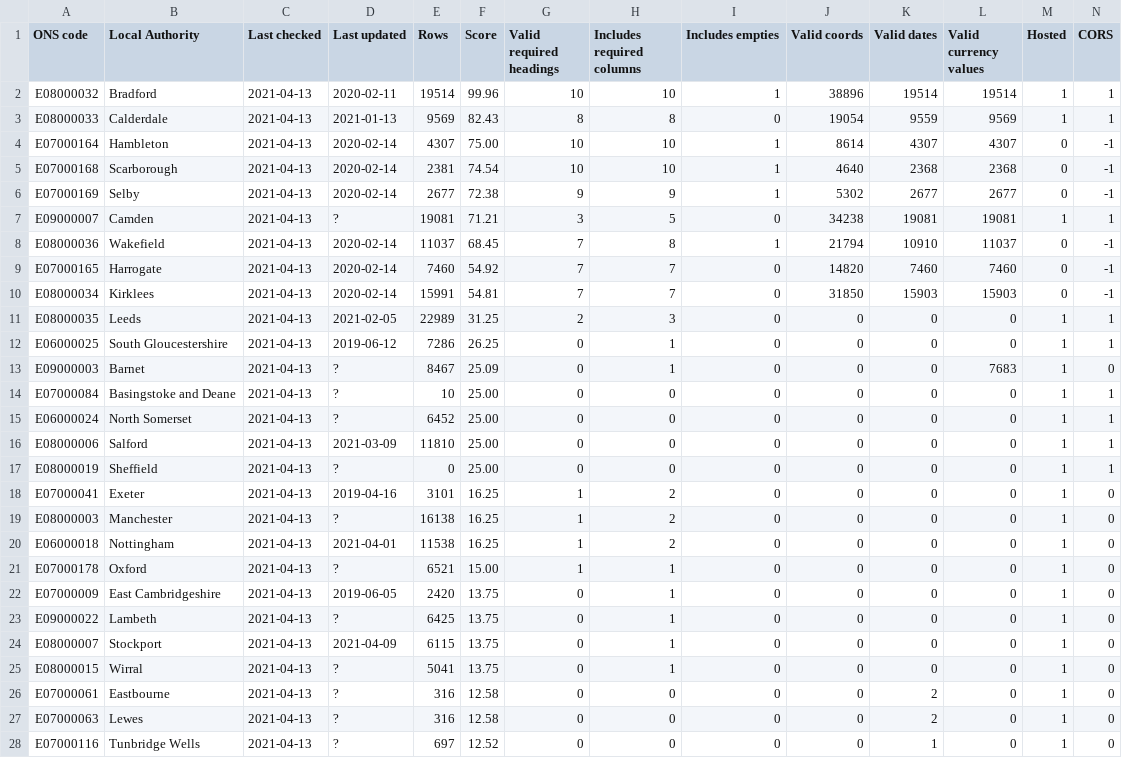
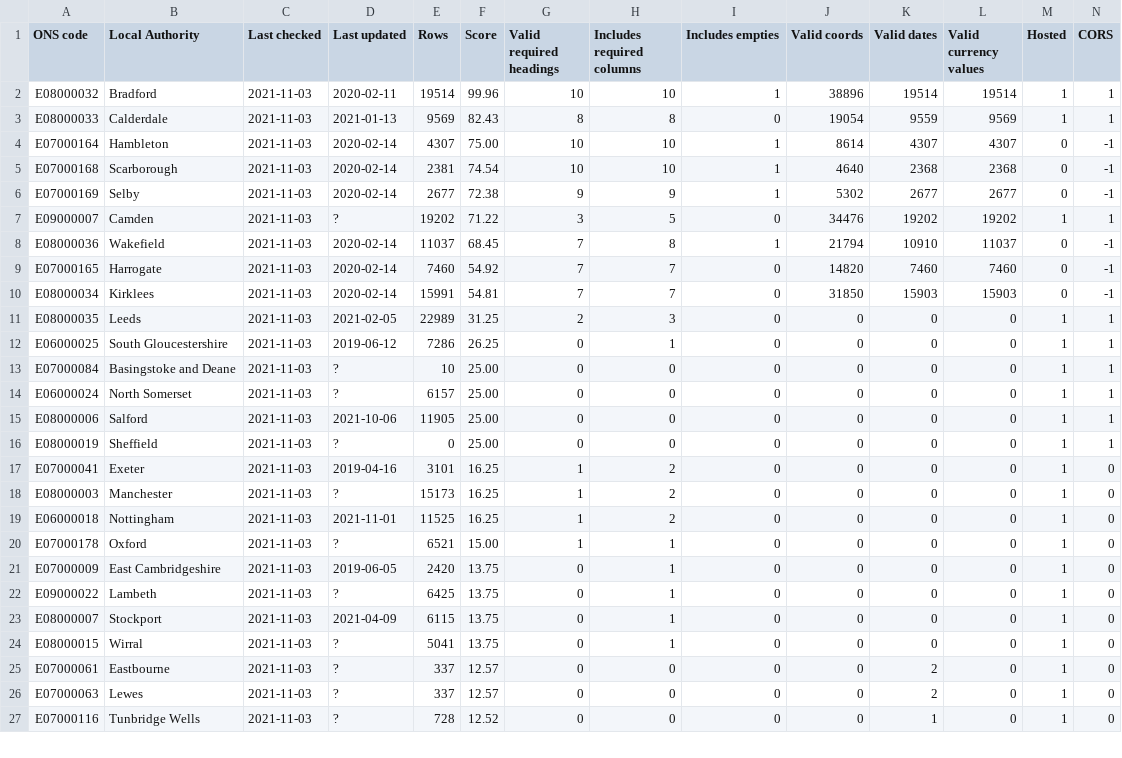
Before and after one commit to odileeds/business-rates, a CSV file: status.csv, drawn as a sheet; only a part is shown; the diff covers the shown part only.

```diff
--- a/status.csv
+++ b/status.csv
@@ -1,28 +1,27 @@
 ONS code,Local Authority,Last checked,Last updated,Rows,Score,Valid required headings,Includes required columns,Includes empties,Valid coords,Valid dates,Valid currency values,Hosted,CORS
-E08000032,Bradford,2021-04-13,2020-02-11,19514,99.96,10,10,1,38896,19514,19514,1,1
-E08000033,Calderdale,2021-04-13,2021-01-13,9569,82.43,8,8,0,19054,9559,9569,1,1
-E07000164,Hambleton,2021-04-13,2020-02-14,4307,75.00,10,10,1,8614,4307,4307,0,-1
-E07000168,Scarborough,2021-04-13,2020-02-14,2381,74.54,10,10,1,4640,2368,2368,0,-1
-E07000169,Selby,2021-04-13,2020-02-14,2677,72.38,9,9,1,5302,2677,2677,0,-1
-E09000007,Camden,2021-04-13,?,19081,71.21,3,5,0,34238,19081,19081,1,1
-E08000036,Wakefield,2021-04-13,2020-02-14,11037,68.45,7,8,1,21794,10910,11037,0,-1
-E07000165,Harrogate,2021-04-13,2020-02-14,7460,54.92,7,7,0,14820,7460,7460,0,-1
-E08000034,Kirklees,2021-04-13,2020-02-14,15991,54.81,7,7,0,31850,15903,15903,0,-1
-E08000035,Leeds,2021-04-13,2021-02-05,22989,31.25,2,3,0,0,0,0,1,1
-E06000025,South Gloucestershire,2021-04-13,2019-06-12,7286,26.25,0,1,0,0,0,0,1,1
-E09000003,Barnet,2021-04-13,?,8467,25.09,0,1,0,0,0,7683,1,0
-E07000084,Basingstoke and Deane,2021-04-13,?,10,25.00,0,0,0,0,0,0,1,1
-E06000024,North Somerset,2021-04-13,?,6452,25.00,0,0,0,0,0,0,1,1
-E08000006,Salford,2021-04-13,2021-03-09,11810,25.00,0,0,0,0,0,0,1,1
-E08000019,Sheffield,2021-04-13,?,0,25.00,0,0,0,0,0,0,1,1
-E07000041,Exeter,2021-04-13,2019-04-16,3101,16.25,1,2,0,0,0,0,1,0
-E08000003,Manchester,2021-04-13,?,16138,16.25,1,2,0,0,0,0,1,0
-E06000018,Nottingham,2021-04-13,2021-04-01,11538,16.25,1,2,0,0,0,0,1,0
-E07000178,Oxford,2021-04-13,?,6521,15.00,1,1,0,0,0,0,1,0
-E07000009,East Cambridgeshire,2021-04-13,2019-06-05,2420,13.75,0,1,0,0,0,0,1,0
-E09000022,Lambeth,2021-04-13,?,6425,13.75,0,1,0,0,0,0,1,0
-E08000007,Stockport,2021-04-13,2021-04-09,6115,13.75,0,1,0,0,0,0,1,0
-E08000015,Wirral,2021-04-13,?,5041,13.75,0,1,0,0,0,0,1,0
-E07000061,Eastbourne,2021-04-13,?,316,12.58,0,0,0,0,2,0,1,0
-E07000063,Lewes,2021-04-13,?,316,12.58,0,0,0,0,2,0,1,0
-E07000116,Tunbridge Wells,2021-04-13,?,697,12.52,0,0,0,0,1,0,1,0
+E08000032,Bradford,2021-11-03,2020-02-11,19514,99.96,10,10,1,38896,19514,19514,1,1
+E08000033,Calderdale,2021-11-03,2021-01-13,9569,82.43,8,8,0,19054,9559,9569,1,1
+E07000164,Hambleton,2021-11-03,2020-02-14,4307,75.00,10,10,1,8614,4307,4307,0,-1
+E07000168,Scarborough,2021-11-03,2020-02-14,2381,74.54,10,10,1,4640,2368,2368,0,-1
+E07000169,Selby,2021-11-03,2020-02-14,2677,72.38,9,9,1,5302,2677,2677,0,-1
+E09000007,Camden,2021-11-03,?,19202,71.22,3,5,0,34476,19202,19202,1,1
+E08000036,Wakefield,2021-11-03,2020-02-14,11037,68.45,7,8,1,21794,10910,11037,0,-1
+E07000165,Harrogate,2021-11-03,2020-02-14,7460,54.92,7,7,0,14820,7460,7460,0,-1
+E08000034,Kirklees,2021-11-03,2020-02-14,15991,54.81,7,7,0,31850,15903,15903,0,-1
+E08000035,Leeds,2021-11-03,2021-02-05,22989,31.25,2,3,0,0,0,0,1,1
+E06000025,South Gloucestershire,2021-11-03,2019-06-12,7286,26.25,0,1,0,0,0,0,1,1
+E07000084,Basingstoke and Deane,2021-11-03,?,10,25.00,0,0,0,0,0,0,1,1
+E06000024,North Somerset,2021-11-03,?,6157,25.00,0,0,0,0,0,0,1,1
+E08000006,Salford,2021-11-03,2021-10-06,11905,25.00,0,0,0,0,0,0,1,1
+E08000019,Sheffield,2021-11-03,?,0,25.00,0,0,0,0,0,0,1,1
+E07000041,Exeter,2021-11-03,2019-04-16,3101,16.25,1,2,0,0,0,0,1,0
+E08000003,Manchester,2021-11-03,?,15173,16.25,1,2,0,0,0,0,1,0
+E06000018,Nottingham,2021-11-03,2021-11-01,11525,16.25,1,2,0,0,0,0,1,0
+E07000178,Oxford,2021-11-03,?,6521,15.00,1,1,0,0,0,0,1,0
+E07000009,East Cambridgeshire,2021-11-03,2019-06-05,2420,13.75,0,1,0,0,0,0,1,0
+E09000022,Lambeth,2021-11-03,?,6425,13.75,0,1,0,0,0,0,1,0
+E08000007,Stockport,2021-11-03,2021-04-09,6115,13.75,0,1,0,0,0,0,1,0
+E08000015,Wirral,2021-11-03,?,5041,13.75,0,1,0,0,0,0,1,0
+E07000061,Eastbourne,2021-11-03,?,337,12.57,0,0,0,0,2,0,1,0
+E07000063,Lewes,2021-11-03,?,337,12.57,0,0,0,0,2,0,1,0
+E07000116,Tunbridge Wells,2021-11-03,?,728,12.52,0,0,0,0,1,0,1,0
```
Also changed, not shown: 1 added row and 29 edited cells elsewhere in this file, header.csv, 4 other files.
